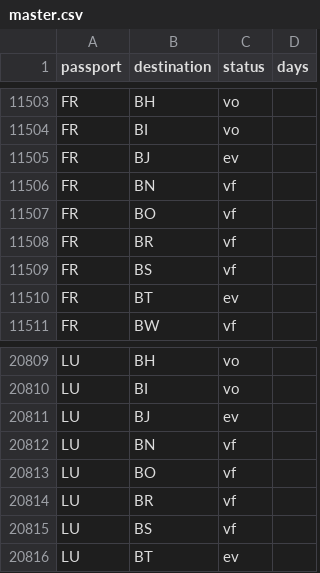
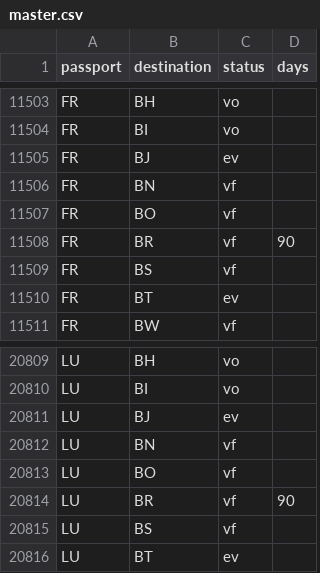
Before and after one commit to savvydarknight/r-passe, a CSV file: data/master.csv, drawn as a sheet; only a part is shown, gaps mark what is left out.

Commit message:
edit: 4 route changes

```diff
--- a/data/master.csv
+++ b/data/master.csv
@@ -11507,3 +11507,3 @@ FR,BN,vf,
 FR,BO,vf,
-FR,BR,vf,
+FR,BR,vf,90
 FR,BS,vf,
@@ -20813,3 +20813,3 @@ LU,BN,vf,
 LU,BO,vf,
-LU,BR,vf,
+LU,BR,vf,90
 LU,BS,vf,
```
